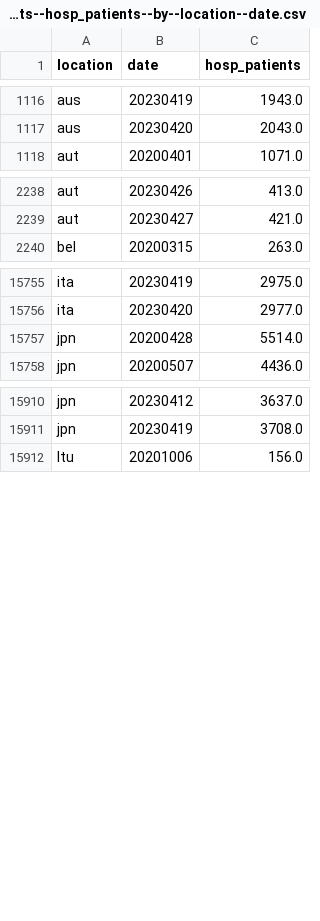
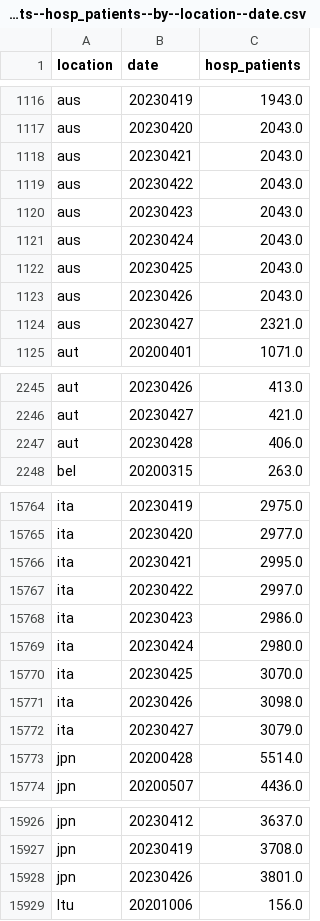
Before and after one commit to open-numbers/ddf--owid--covid_19, a CSV file: ddf--datapoints--hosp_patients--by--location--date.csv, drawn as a sheet; only a part is shown, gaps mark what is left out; the diff covers the shown part only; the diff names each change by its address in the sheet, - before the commit and + after, or states it on an @@ line.

```diff
--- a/ddf--datapoints--hosp_patients--by--location--date.csv
+++ b/ddf--datapoints--hosp_patients--by--location--date.csv
+row 1118: aus | 20230421 | 2043.0
+row 1119: aus | 20230422 | 2043.0
+row 1120: aus | 20230423 | 2043.0
+row 1121: aus | 20230424 | 2043.0
+row 1122: aus | 20230425 | 2043.0
+row 1123: aus | 20230426 | 2043.0
+row 1124: aus | 20230427 | 2321.0
+row 2247: aut | 20230428 | 406.0
+row 15766: ita | 20230421 | 2995.0
+row 15767: ita | 20230422 | 2997.0
+row 15768: ita | 20230423 | 2986.0
+row 15769: ita | 20230424 | 2980.0
+row 15770: ita | 20230425 | 3070.0
+row 15771: ita | 20230426 | 3098.0
+row 15772: ita | 20230427 | 3079.0
+row 15928: jpn | 20230426 | 3801.0
```
Also changed, not shown: 3 added rows and 29 edited cells elsewhere in this file, ddf--datapoints--hosp_patients_per_million--by--location--date.csv, ddf--datapoints--icu_patients--by--location--date.csv, 25 other files.
